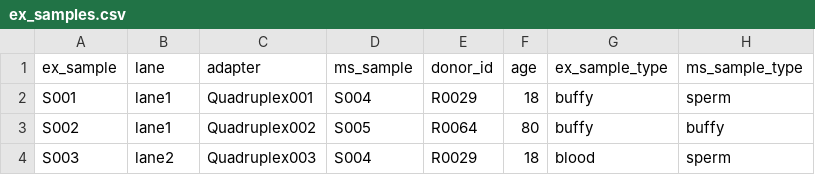
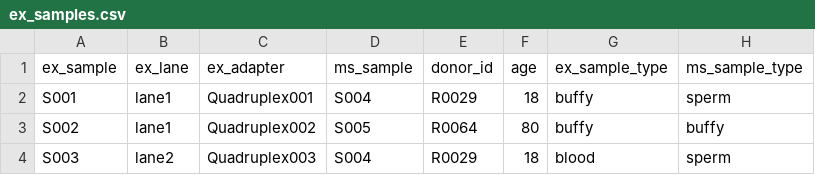
Before and after one commit to systematicmedicine/SomaticCODEC, a CSV file: config/ex_samples.csv, drawn as a sheet.

Commit message:
Renamed columns in ex_samples.csv to fit pattern

```diff
--- a/config/ex_samples.csv
+++ b/config/ex_samples.csv
@@ -1,2 +1,2 @@
-ex_sample,lane,adapter,ms_sample,donor_id,age,ex_sample_type,ms_sample_type
+ex_sample,ex_lane,ex_adapter,ms_sample,donor_id,age,ex_sample_type,ms_sample_type
 S001,lane1,Quadruplex001,S004,R0029,18,buffy,sperm
```
Also changed, not shown: 1 other file.
